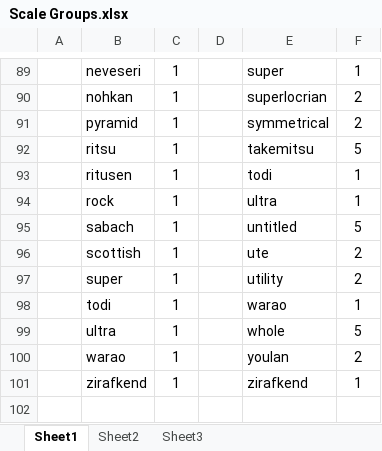
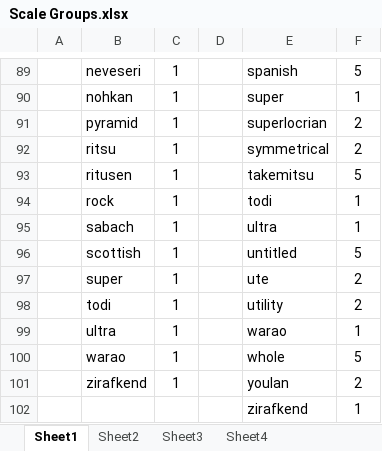
Before and after one commit to dwbzen/music-framework, an Excel workbook: doc/Scale Groups.xlsx, sheet Sheet1, drawn as a sheet; only a part is shown, gaps mark what is left out; values as stored, in another font and other column widths than the file's, no borders; the diff covers the shown part only; the diff names each change by its address in the sheet, - before the commit and + after, or states it on an @@ line.

```diff
--- a/doc/Scale Groups.xlsx (sheet Sheet1)
+++ b/doc/Scale Groups.xlsx (sheet Sheet1)
+sheet tab: Sheet4
-E89: super
+E89: spanish
-F89: 1
+F89: 5
-E90: superlocrian
+E90: super
-F90: 2
+F90: 1
-E91: symmetrical
+E91: superlocrian
-E92: takemitsu
+E92: symmetrical
-F92: 5
+F92: 2
-E93: todi
+E93: takemitsu
-F93: 1
+F93: 5
-E94: ultra
+E94: todi
-E95: untitled
+E95: ultra
-F95: 5
+F95: 1
-E96: ute
+E96: untitled
-F96: 2
+F96: 5
-E97: utility
+E97: ute
-E98: warao
+E98: utility
-F98: 1
+F98: 2
-E99: whole
+E99: warao
-F99: 5
+F99: 1
-E100: youlan
+E100: whole
-F100: 2
+F100: 5
-E101: zirafkend
+E101: youlan
-F101: 1
+F101: 2
+row 102:  |  |  |  | zirafkend | 1
```
Also changed, not shown: 32 edited cells elsewhere in this sheet, 5 other files.
